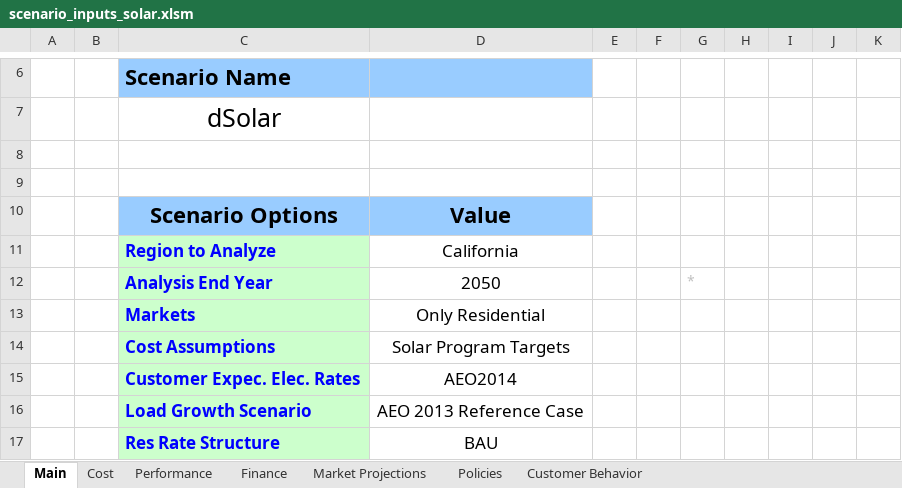
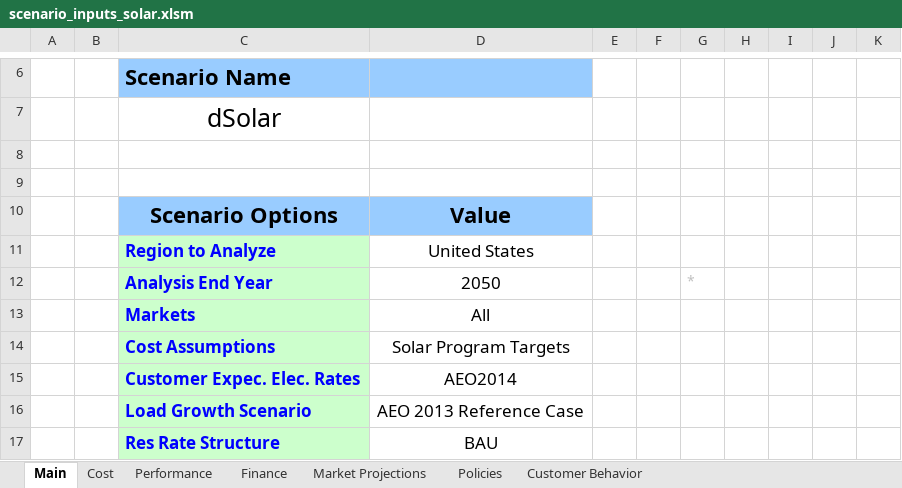
Before and after one commit to jmarinpi/dgen_globetrotter, an Excel workbook: excel/scenario_inputs_solar.xlsm, sheet Main, drawn as a sheet; only a part is shown, gaps mark what is left out; values as stored, in another font and other column widths than the file's, no borders; charts and pictures and table styles not drawn; the diff names each change by its address in the sheet, - before the commit and + after, or states it on an @@ line.

```diff
--- a/excel/scenario_inputs_solar.xlsm (sheet Main)
+++ b/excel/scenario_inputs_solar.xlsm (sheet Main)
-D11: California
+D11: United States
-D13: Only Residential
+D13: All
```
Also changed, not shown: sheet Market Projections, charts or pictures, excel/scenario_inputs_wind.xlsm.
